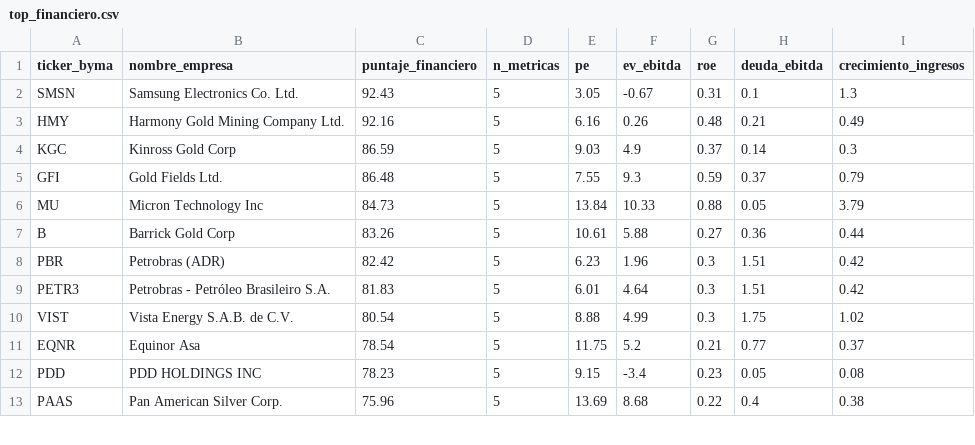
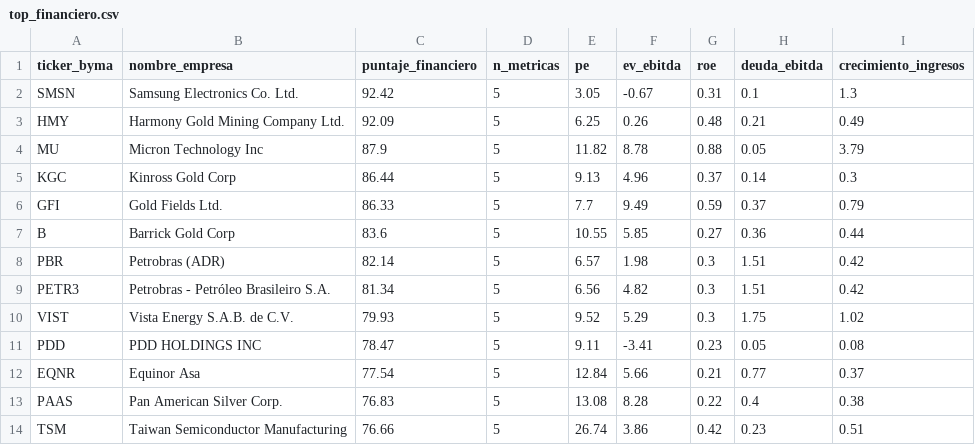
Before and after one commit to gusafig/Cedears-corto-largo, a CSV file: top_financiero.csv, drawn as a sheet; only a part is shown; the diff covers the shown part only.

```diff
--- a/top_financiero.csv
+++ b/top_financiero.csv
@@ -1,13 +1,14 @@
 ticker_byma,nombre_empresa,puntaje_financiero,n_metricas,pe,ev_ebitda,roe,deuda_ebitda,crecimiento_ingresos
-SMSN,Samsung Electronics Co. Ltd.,92.43,5,3.05,-0.67,0.31,0.1,1.3
-HMY,Harmony Gold Mining Company Ltd.,92.16,5,6.16,0.26,0.48,0.21,0.49
-KGC,Kinross Gold Corp,86.59,5,9.03,4.9,0.37,0.14,0.3
-GFI,Gold Fields Ltd.,86.48,5,7.55,9.3,0.59,0.37,0.79
-MU,Micron Technology Inc,84.73,5,13.84,10.33,0.88,0.05,3.79
-B,Barrick Gold Corp,83.26,5,10.61,5.88,0.27,0.36,0.44
-PBR,Petrobras (ADR),82.42,5,6.23,1.96,0.3,1.51,0.42
-PETR3,Petrobras - Petróleo Brasileiro S.A.,81.83,5,6.01,4.64,0.3,1.51,0.42
-VIST,Vista Energy S.A.B. de C.V.,80.54,5,8.88,4.99,0.3,1.75,1.02
-EQNR,Equinor Asa,78.54,5,11.75,5.2,0.21,0.77,0.37
-PDD,PDD HOLDINGS INC,78.23,5,9.15,-3.4,0.23,0.05,0.08
-PAAS,Pan American Silver Corp.,75.96,5,13.69,8.68,0.22,0.4,0.38
+SMSN,Samsung Electronics Co. Ltd.,92.42,5,3.05,-0.67,0.31,0.1,1.3
+HMY,Harmony Gold Mining Company Ltd.,92.09,5,6.25,0.26,0.48,0.21,0.49
+MU,Micron Technology Inc,87.9,5,11.82,8.78,0.88,0.05,3.79
+KGC,Kinross Gold Corp,86.44,5,9.13,4.96,0.37,0.14,0.3
+GFI,Gold Fields Ltd.,86.33,5,7.7,9.49,0.59,0.37,0.79
+B,Barrick Gold Corp,83.6,5,10.55,5.85,0.27,0.36,0.44
+PBR,Petrobras (ADR),82.14,5,6.57,1.98,0.3,1.51,0.42
+PETR3,Petrobras - Petróleo Brasileiro S.A.,81.34,5,6.56,4.82,0.3,1.51,0.42
+VIST,Vista Energy S.A.B. de C.V.,79.93,5,9.52,5.29,0.3,1.75,1.02
+PDD,PDD HOLDINGS INC,78.47,5,9.11,-3.41,0.23,0.05,0.08
+EQNR,Equinor Asa,77.54,5,12.84,5.66,0.21,0.77,0.37
+PAAS,Pan American Silver Corp.,76.83,5,13.08,8.28,0.22,0.4,0.38
+TSM,Taiwan Semiconductor Manufacturing,76.66,5,26.74,3.86,0.42,0.23,0.51
```
Also changed, not shown: 3 added rows, 4 removed rows and 12 edited cells elsewhere in this file, completo_financiero.csv.
